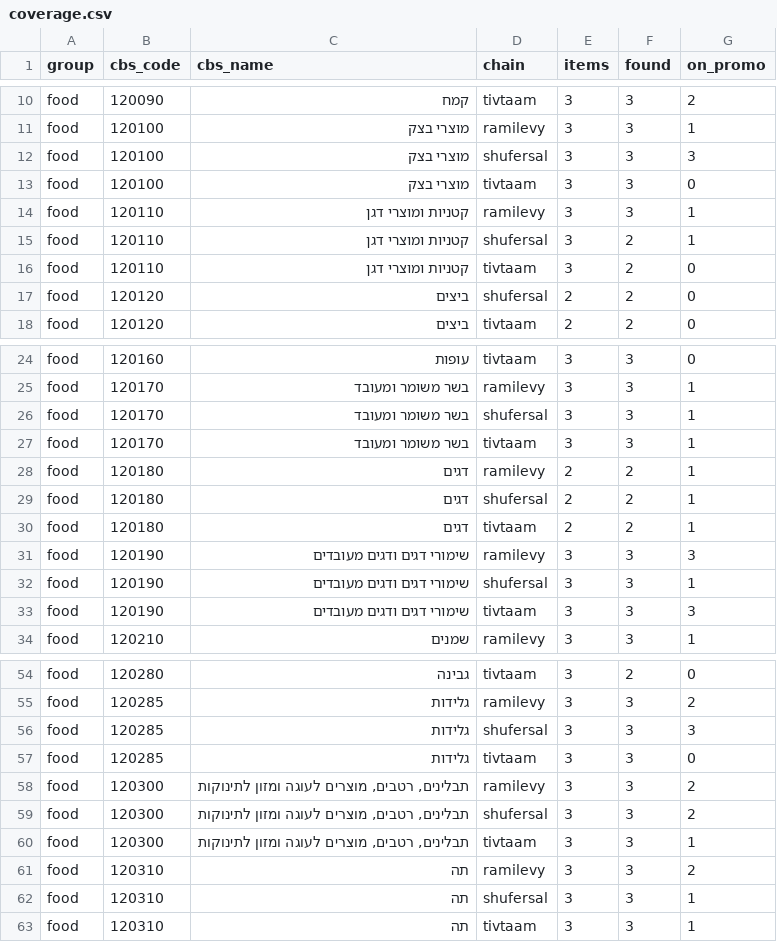
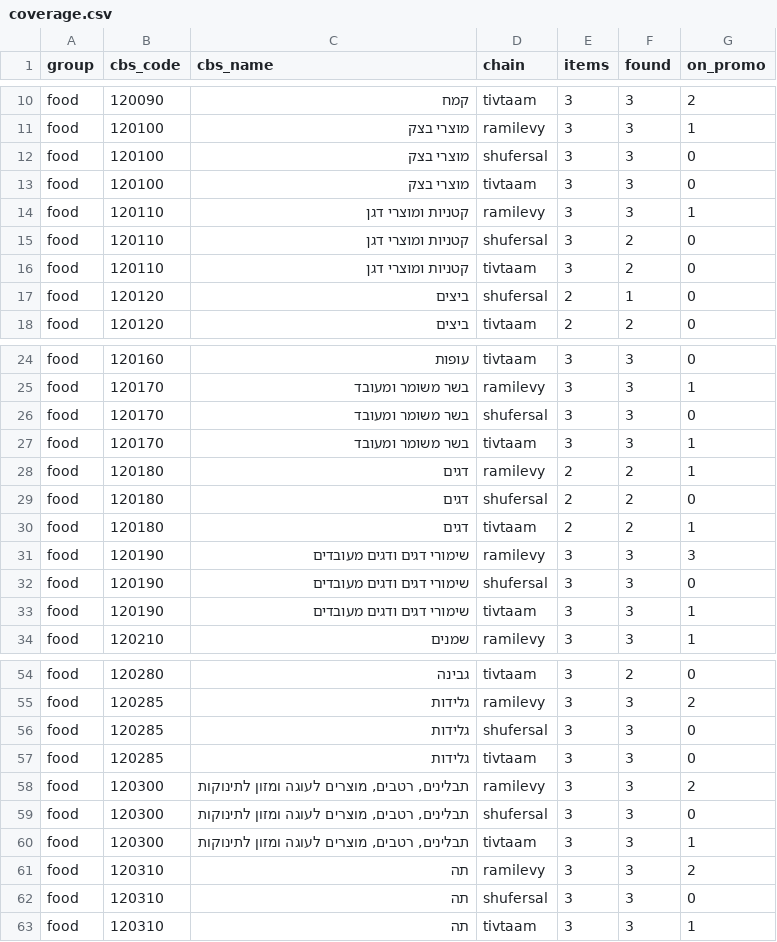
Before and after one commit to gbo1381/food-price-tracker, a CSV file: data/coverage.csv, drawn as a sheet; only a part is shown, gaps mark what is left out; the diff covers the shown part only.

```diff
--- a/data/coverage.csv
+++ b/data/coverage.csv
@@ -11,8 +11,8 @@ food,120090,קמח,tivtaam,3,3,2
 food,120100,מוצרי בצק,ramilevy,3,3,1
-food,120100,מוצרי בצק,shufersal,3,3,3
+food,120100,מוצרי בצק,shufersal,3,3,0
 food,120100,מוצרי בצק,tivtaam,3,3,0
 food,120110,קטניות ומוצרי דגן,ramilevy,3,3,1
-food,120110,קטניות ומוצרי דגן,shufersal,3,2,1
+food,120110,קטניות ומוצרי דגן,shufersal,3,2,0
 food,120110,קטניות ומוצרי דגן,tivtaam,3,2,0
-food,120120,ביצים,shufersal,2,2,0
+food,120120,ביצים,shufersal,2,1,0
 food,120120,ביצים,tivtaam,2,2,0
@@ -25,10 +25,10 @@ food,120160,עופות,tivtaam,3,3,0
 food,120170,בשר משומר ומעובד,ramilevy,3,3,1
-food,120170,בשר משומר ומעובד,shufersal,3,3,1
+food,120170,בשר משומר ומעובד,shufersal,3,3,0
 food,120170,בשר משומר ומעובד,tivtaam,3,3,1
 food,120180,דגים,ramilevy,2,2,1
-food,120180,דגים,shufersal,2,2,1
+food,120180,דגים,shufersal,2,2,0
 food,120180,דגים,tivtaam,2,2,1
 food,120190,שימורי דגים ודגים מעובדים,ramilevy,3,3,3
-food,120190,שימורי דגים ודגים מעובדים,shufersal,3,3,1
-food,120190,שימורי דגים ודגים מעובדים,tivtaam,3,3,3
+food,120190,שימורי דגים ודגים מעובדים,shufersal,3,3,0
+food,120190,שימורי דגים ודגים מעובדים,tivtaam,3,3,1
 food,120210,שמנים,ramilevy,3,3,1
@@ -55,9 +55,9 @@ food,120280,גבינה,tivtaam,3,2,0
 food,120285,גלידות,ramilevy,3,3,2
-food,120285,גלידות,shufersal,3,3,3
+food,120285,גלידות,shufersal,3,3,0
 food,120285,גלידות,tivtaam,3,3,0
 food,120300,"תבלינים, רטבים, מוצרים לעוגה ומזון לתינוקות",ramilevy,3,3,2
-food,120300,"תבלינים, רטבים, מוצרים לעוגה ומזון לתינוקות",shufersal,3,3,2
+food,120300,"תבלינים, רטבים, מוצרים לעוגה ומזון לתינוקות",shufersal,3,3,0
 food,120300,"תבלינים, רטבים, מוצרים לעוגה ומזון לתינוקות",tivtaam,3,3,1
 food,120310,תה,ramilevy,3,3,2
-food,120310,תה,shufersal,3,3,1
+food,120310,תה,shufersal,3,3,0
 food,120310,תה,tivtaam,3,3,1
```
Also changed, not shown: 6 edited cells elsewhere in this file, data/index_daily.csv, 8 other files.
